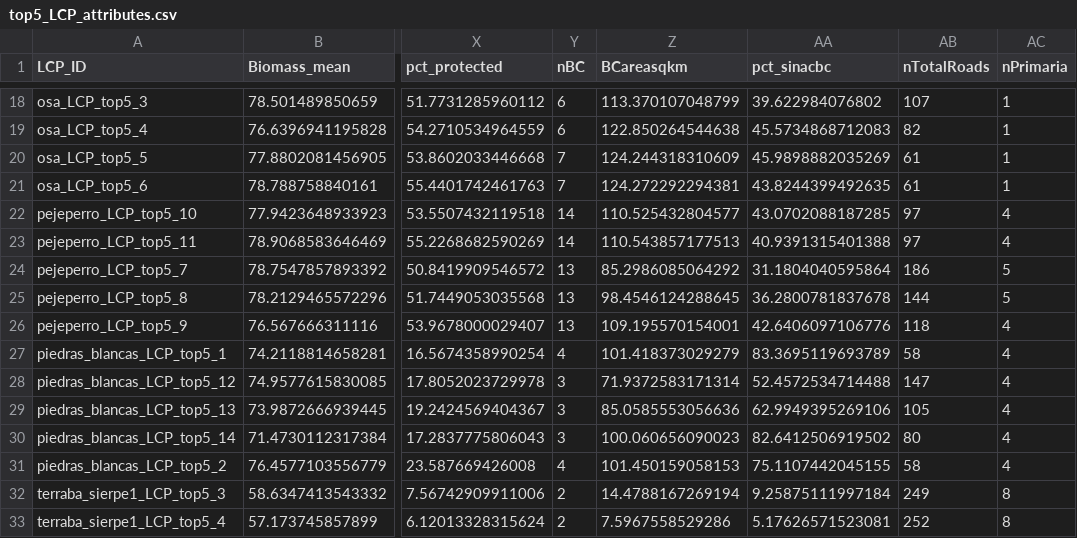
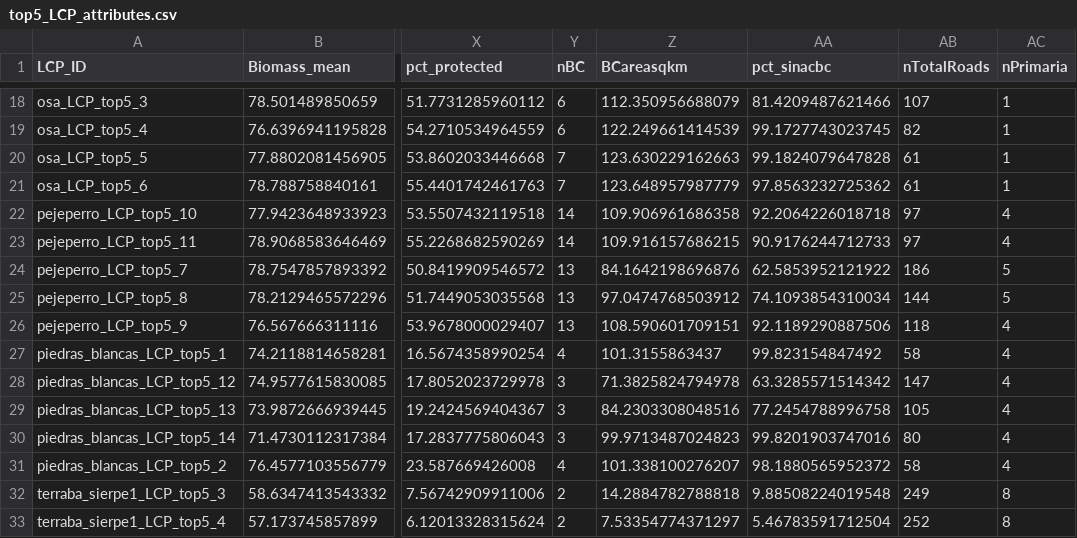
Before and after one commit to immccull95/AmistOsa, a CSV file: Data/spatial/LeastCostPaths/top5_LCP_attributes.csv, drawn as a sheet; only a part is shown, gaps mark what is left out; the diff covers the shown part only; the diff names each change by its address in the sheet, - before the commit and + after, or states it on an @@ line.

```diff
--- a/Data/spatial/LeastCostPaths/top5_LCP_attributes.csv
+++ b/Data/spatial/LeastCostPaths/top5_LCP_attributes.csv
-Z18 (BCareasqkm): 113.370107048799
+Z18 (BCareasqkm): 112.350956688079
-AA18 (pct_sinacbc): 39.622984076802
+AA18 (pct_sinacbc): 81.4209487621466
-Z19 (BCareasqkm): 122.850264544638
+Z19 (BCareasqkm): 122.249661414539
-AA19 (pct_sinacbc): 45.5734868712083
+AA19 (pct_sinacbc): 99.1727743023745
-Z20 (BCareasqkm): 124.244318310609
+Z20 (BCareasqkm): 123.630229162663
-AA20 (pct_sinacbc): 45.9898882035269
+AA20 (pct_sinacbc): 99.1824079647828
-Z21 (BCareasqkm): 124.272292294381
+Z21 (BCareasqkm): 123.648957987779
-AA21 (pct_sinacbc): 43.8244399492635
+AA21 (pct_sinacbc): 97.8563232725362
-Z22 (BCareasqkm): 110.525432804577
+Z22 (BCareasqkm): 109.906961686358
-AA22 (pct_sinacbc): 43.0702088187285
+AA22 (pct_sinacbc): 92.2064226018718
-Z23 (BCareasqkm): 110.543857177513
+Z23 (BCareasqkm): 109.916157686215
-AA23 (pct_sinacbc): 40.9391315401388
+AA23 (pct_sinacbc): 90.9176244712733
-Z24 (BCareasqkm): 85.2986085064292
+Z24 (BCareasqkm): 84.1642198696876
-AA24 (pct_sinacbc): 31.1804040595864
+AA24 (pct_sinacbc): 62.5853952121922
-Z25 (BCareasqkm): 98.4546124288645
+Z25 (BCareasqkm): 97.0474768503912
-AA25 (pct_sinacbc): 36.2800781837678
+AA25 (pct_sinacbc): 74.1093854310034
-Z26 (BCareasqkm): 109.195570154001
+Z26 (BCareasqkm): 108.590601709151
-AA26 (pct_sinacbc): 42.6406097106776
+AA26 (pct_sinacbc): 92.1189290887506
-Z27 (BCareasqkm): 101.418373029279
+Z27 (BCareasqkm): 101.3155863437
-AA27 (pct_sinacbc): 83.3695119693789
+AA27 (pct_sinacbc): 99.823154847492
-Z28 (BCareasqkm): 71.9372583171314
+Z28 (BCareasqkm): 71.3825824794978
-AA28 (pct_sinacbc): 52.4572534714488
+AA28 (pct_sinacbc): 63.3285571514342
-Z29 (BCareasqkm): 85.0585553056636
+Z29 (BCareasqkm): 84.2303308048516
-AA29 (pct_sinacbc): 62.9949395269106
+AA29 (pct_sinacbc): 77.2454788996758
-Z30 (BCareasqkm): 100.060656090023
+Z30 (BCareasqkm): 99.9713487024823
-AA30 (pct_sinacbc): 82.6412506919502
+AA30 (pct_sinacbc): 99.8201903747016
-Z31 (BCareasqkm): 101.450159058153
+Z31 (BCareasqkm): 101.338100276207
-AA31 (pct_sinacbc): 75.1107442045155
+AA31 (pct_sinacbc): 98.1880565952372
-Z32 (BCareasqkm): 14.4788167269194
+Z32 (BCareasqkm): 14.2884782788818
-AA32 (pct_sinacbc): 9.25875111997184
+AA32 (pct_sinacbc): 9.88508224019548
-Z33 (BCareasqkm): 7.5967558529286
+Z33 (BCareasqkm): 7.53354774371297
-AA33 (pct_sinacbc): 5.17626571523081
+AA33 (pct_sinacbc): 5.46783591712504
```
Also changed, not shown: 45 edited cells elsewhere in this file, 18 other files.
